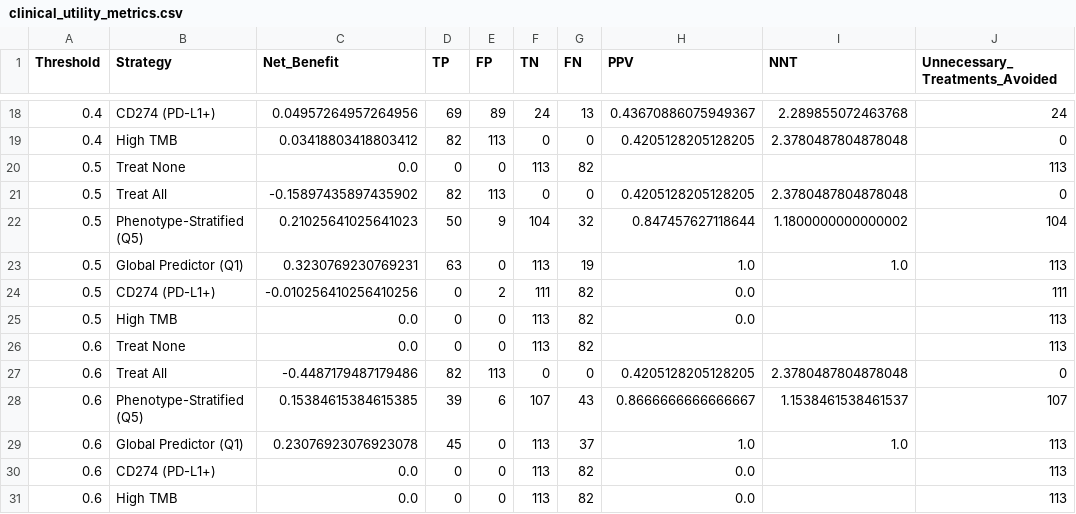
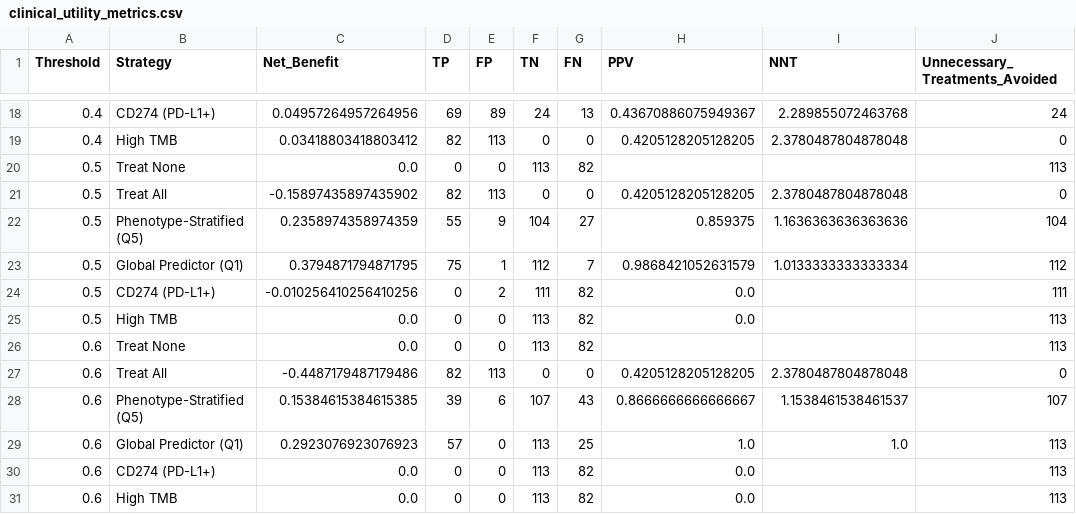
Before and after one commit to gillespieza/melanoma-assignment-3, a CSV file: data/processed/q5/clinical_utility_metrics.csv, drawn as a sheet; only a part is shown, gaps mark what is left out; the diff covers the shown part only.

```diff
--- a/data/processed/q5/clinical_utility_metrics.csv
+++ b/data/processed/q5/clinical_utility_metrics.csv
@@ -21,4 +21,4 @@ Threshold,Strategy,Net_Benefit,TP,FP,TN,FN,PPV,NNT,Unnecessary_Treatments_Avoide
 0.5,Treat All,-0.15897435897435902,82,113,0,0,0.4205128205128205,2.3780487804878048,0
-0.5,Phenotype-Stratified (Q5),0.21025641025641023,50,9,104,32,0.847457627118644,1.1800000000000002,104
-0.5,Global Predictor (Q1),0.3230769230769231,63,0,113,19,1.0,1.0,113
+0.5,Phenotype-Stratified (Q5),0.2358974358974359,55,9,104,27,0.859375,1.1636363636363636,104
+0.5,Global Predictor (Q1),0.3794871794871795,75,1,112,7,0.9868421052631579,1.0133333333333334,112
 0.5,CD274 (PD-L1+),-0.010256410256410256,0,2,111,82,0.0,,111
@@ -28,3 +28,3 @@ Threshold,Strategy,Net_Benefit,TP,FP,TN,FN,PPV,NNT,Unnecessary_Treatments_Avoide
 0.6,Phenotype-Stratified (Q5),0.15384615384615385,39,6,107,43,0.8666666666666667,1.1538461538461537,107
-0.6,Global Predictor (Q1),0.23076923076923078,45,0,113,37,1.0,1.0,113
+0.6,Global Predictor (Q1),0.2923076923076923,57,0,113,25,1.0,1.0,113
 0.6,CD274 (PD-L1+),0.0,0,0,113,82,0.0,,113
```
Also changed, not shown: 1 added row, 1 removed row and 29 edited cells elsewhere in this file, data/processed/q5/dca_net_benefit.csv, 13 other files.
